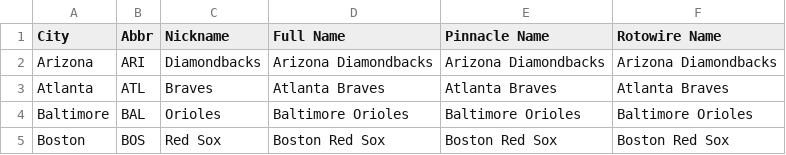
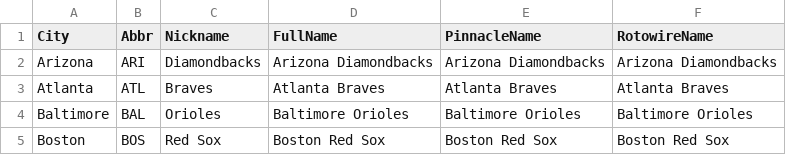
Before and after one commit to BenikaH/mlb-dfs, a CSV file: teammap.csv, drawn as a sheet; only a part is shown.

```diff
--- a/teammap.csv
+++ b/teammap.csv
@@ -1,2 +1,2 @@
-City,Abbr,Nickname,Full Name,Pinnacle Name,Rotowire Name
+City,Abbr,Nickname,FullName,PinnacleName,RotowireName
 Arizona,ARI,Diamondbacks,Arizona Diamondbacks,Arizona Diamondbacks,Arizona Diamondbacks
```
Also changed, not shown: 3 other files.
